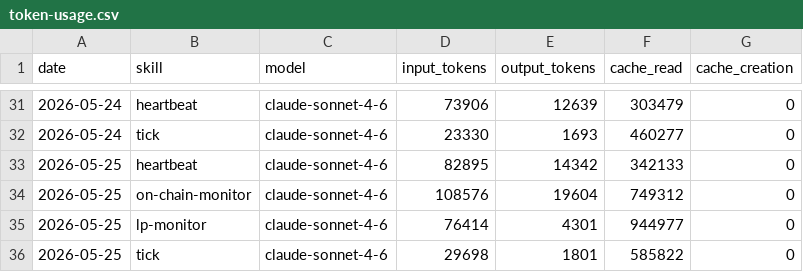
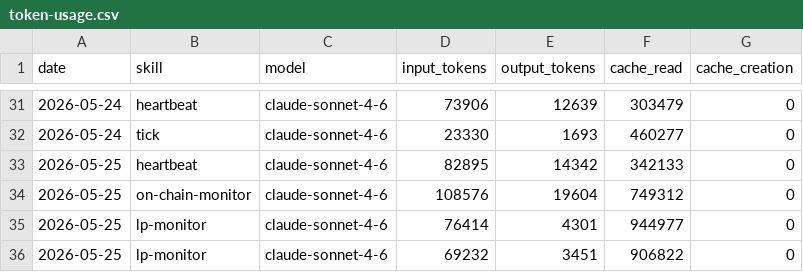
Before and after one commit to antfleet-ops/agent-autonomopoly, a CSV file: memory/token-usage.csv, drawn as a sheet; only a part is shown, gaps mark what is left out.

Commit message:
chore(lp-monitor): auto-commit 2026-05-25

```diff
--- a/memory/token-usage.csv
+++ b/memory/token-usage.csv
@@ -35,2 +35,2 @@ date,skill,model,input_tokens,output_tokens,cache_read,cache_creation
 2026-05-25,lp-monitor,claude-sonnet-4-6,76414,4301,944977,0
-2026-05-25,tick,claude-sonnet-4-6,29698,1801,585822,0
+2026-05-25,lp-monitor,claude-sonnet-4-6,69232,3451,906822,0
```
Also changed, not shown: 3 other files.
